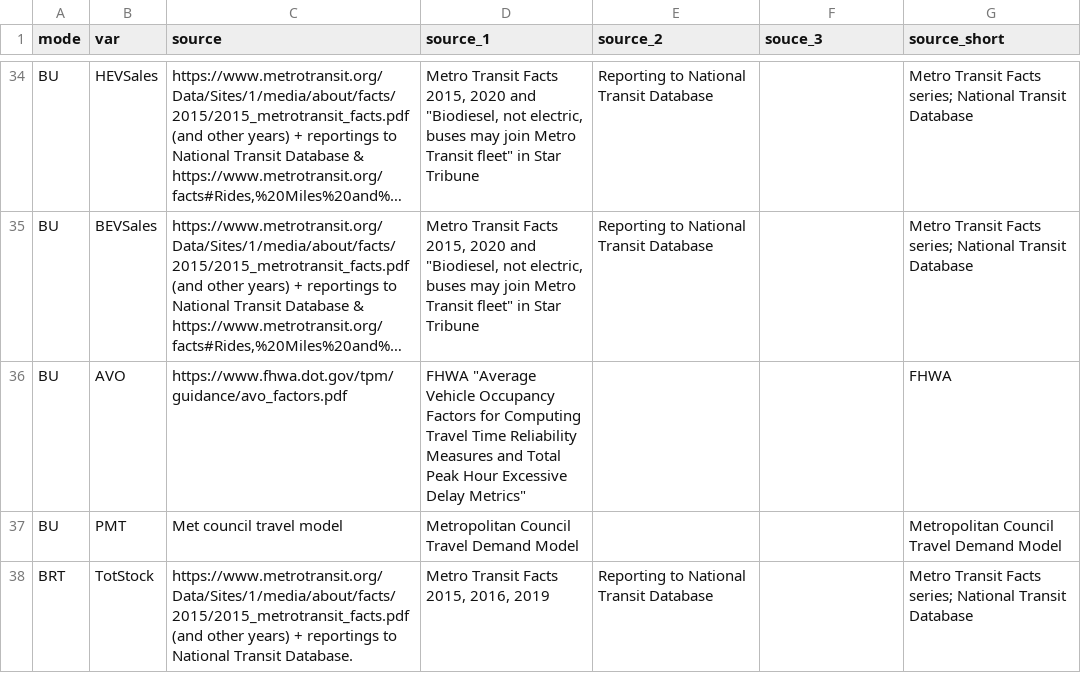
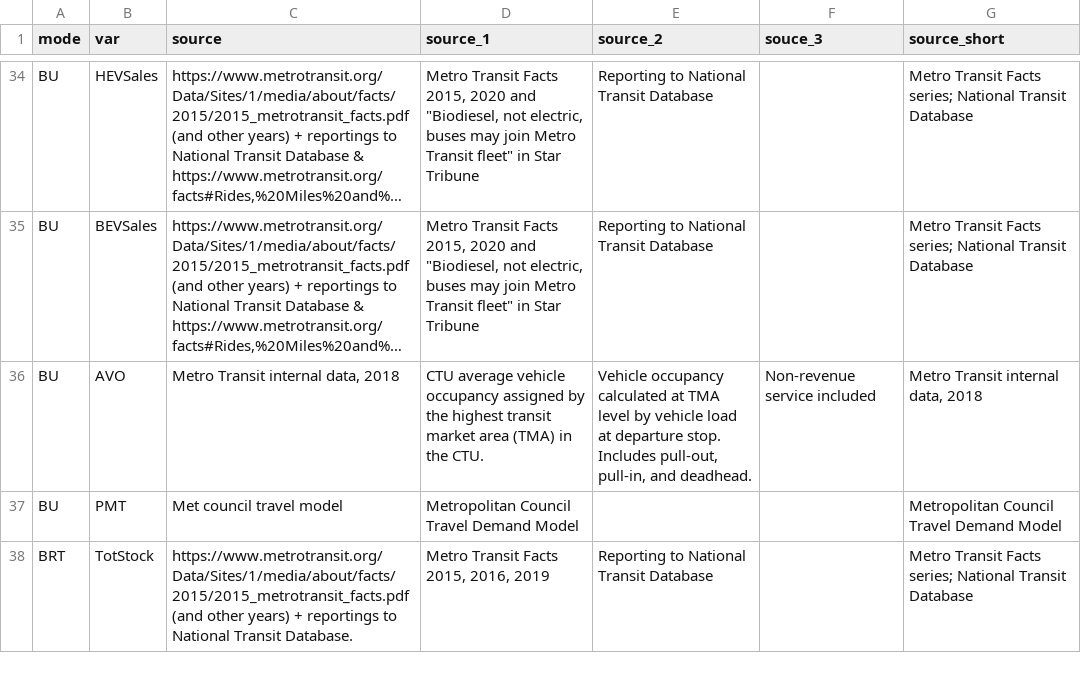
Before and after one commit to Metropolitan-Council/ghg.gert, a CSV file: data-raw/transportation_data_processing/indices/unique_sources.csv, drawn as a sheet; only a part is shown, gaps mark what is left out; long unchanged cells end in …; the diff names each change by its address in the sheet, - before the commit and + after, or states it on an @@ line.

Commit message:
update bus AVO source

```diff
--- a/data-raw/transportation_data_processing/indices/unique_sources.csv
+++ b/data-raw/transportation_data_processing/indices/unique_sources.csv
-C36 (source): https://www.fhwa.dot.gov/tpm/guidance/avo_factors.pdf
+C36 (source): Metro Transit internal data, 2018
-D36 (source_1): FHWA "Average Vehicle Occupancy Factors for Computing Travel Time Reliability Measures and Total Peak Hour Excessive Delay Metrics"
+D36 (source_1): CTU average vehicle occupancy assigned by the highest transit market area (TMA) in the CTU.
-E36 (source_2): (empty)
+E36 (source_2): Vehicle occupancy calculated at TMA level by vehicle load at departure stop. Includes pull-out, pull-in, and deadhead.
-F36 (souce_3): (empty)
+F36 (souce_3): Non-revenue service included
-G36 (source_short): FHWA
+G36 (source_short): Metro Transit internal data, 2018
```
Also changed, not shown: 1 other file.
